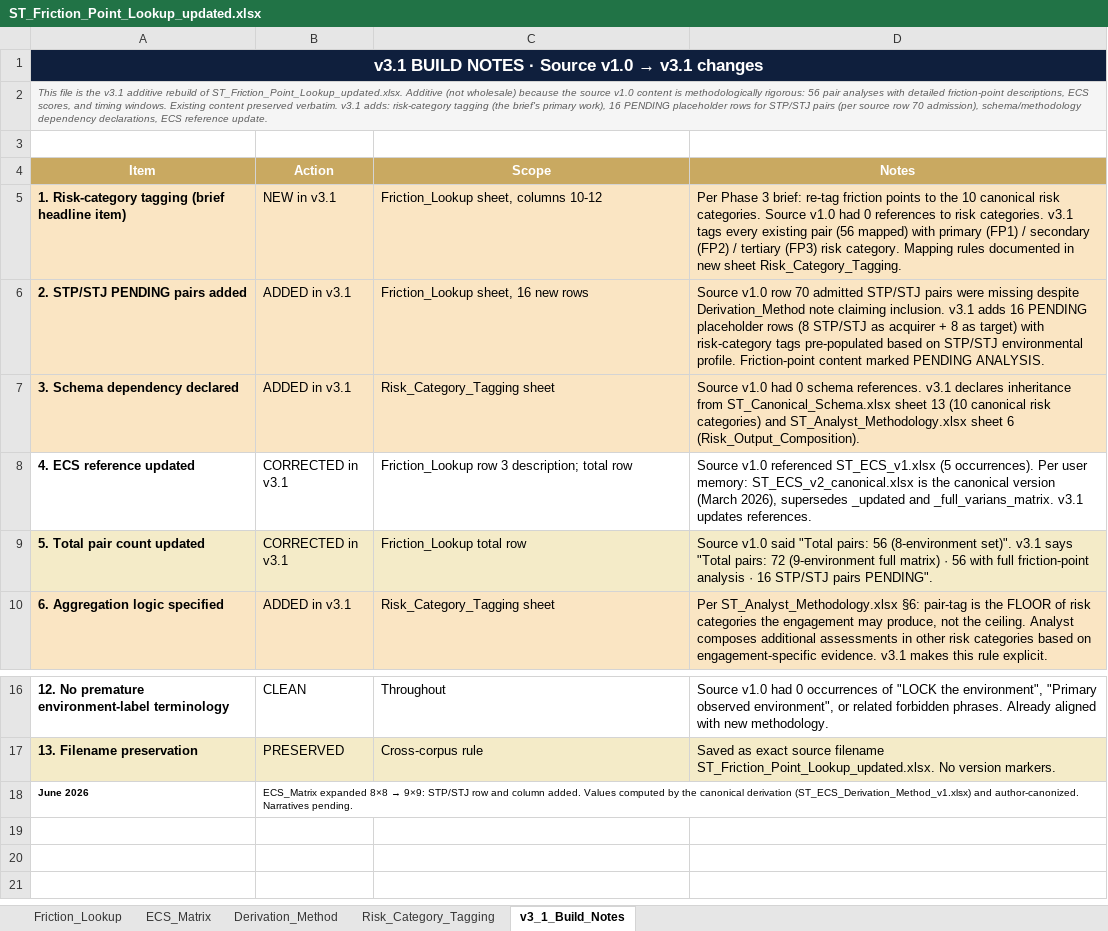
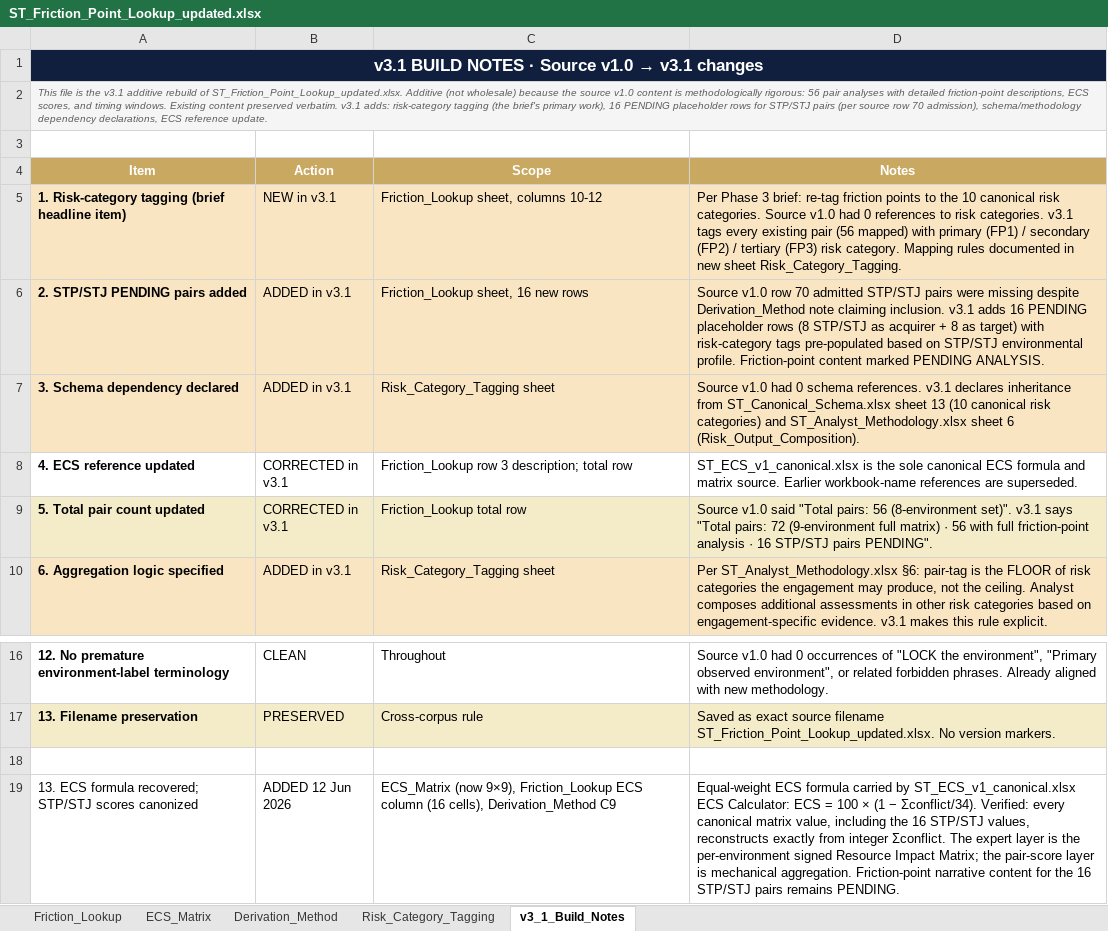
Before and after one commit to Inposibl/mergevue, an Excel workbook: NewLogic 03.05.2026/ST_Friction_Point_Lookup_updated.xlsx, sheet v3_1_Build_Notes, drawn as a sheet; only a part is shown, gaps mark what is left out; values as stored, in another font and other column widths than the file's, no borders; the diff names each change by its address in the sheet, - before the commit and + after, or states it on an @@ line.

Commit message:
Canonicalize public report narratives and ECS data

```diff
--- a/NewLogic 03.05.2026/ST_Friction_Point_Lookup_updated.xlsx (sheet v3_1_Build_Notes)
+++ b/NewLogic 03.05.2026/ST_Friction_Point_Lookup_updated.xlsx (sheet v3_1_Build_Notes)
-D8 (Notes): Source v1.0 referenced ST_ECS_v1.xlsx (5 occurrences). Per user memory: ST_ECS_v2_canonical.xlsx is the canonical version (March 2026), supersedes _updated and _full_varians_matrix. v3.1 updates references.
+D8 (Notes): ST_ECS_v1_canonical.xlsx is the sole canonical ECS formula and matrix source. Earlier workbook-name references are superseded.
-row 18: June 2026 | ECS_Matrix expanded 8×8 → 9×9: STP/STJ row and column added. Values computed by the canonical derivation (ST_ECS_Derivation_Method_v1.xlsx) and author-canonized. Narratives pending.
+row 18: (empty)
+row 19: 13. ECS formula recovered; STP/STJ scores canonized | ADDED 12 Jun 2026 | ECS_Matrix (now 9×9), Friction_Lookup ECS column (16 cells), Derivation_Method C9 | Equal-weight ECS formula carried by ST_ECS_v1_canonical.xlsx ECS Calculator: ECS = 100 × (1 − Σconflict/34). Verified: every canonical matrix value, including the 16 STP/STJ values, reconstructs exactly from integer Σconflict. The expert layer is the per-environment signed Resource Impact Matrix; the pair-score layer is mechanical aggregation. Friction-point narrative content for the 16 STP/STJ pairs remains PENDING.
```
Also changed, not shown: sheet Friction_Lookup, sheet ECS_Matrix, sheet Derivation_Method, NewLogic 03.05.2026/ST_ECS_Derivation_Method_v1.xlsx, NewLogic 03.05.2026/ST_Free_Tier_Output_Narratives_updated.xlsx, 10 other files.
